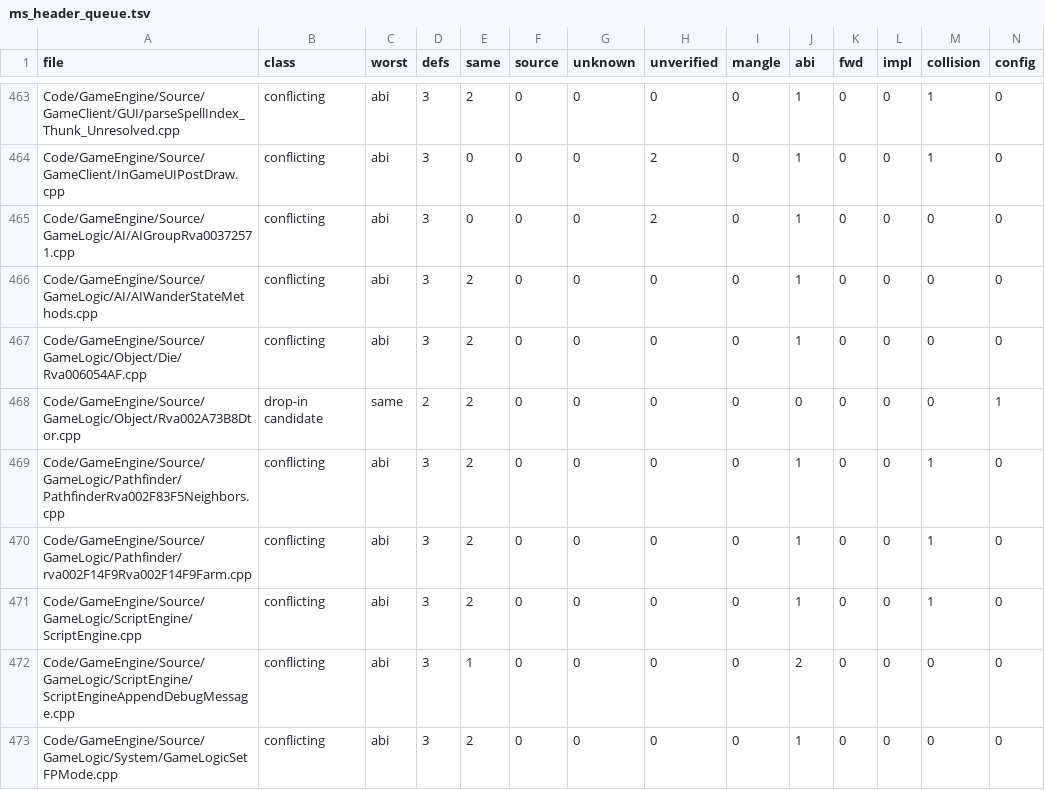
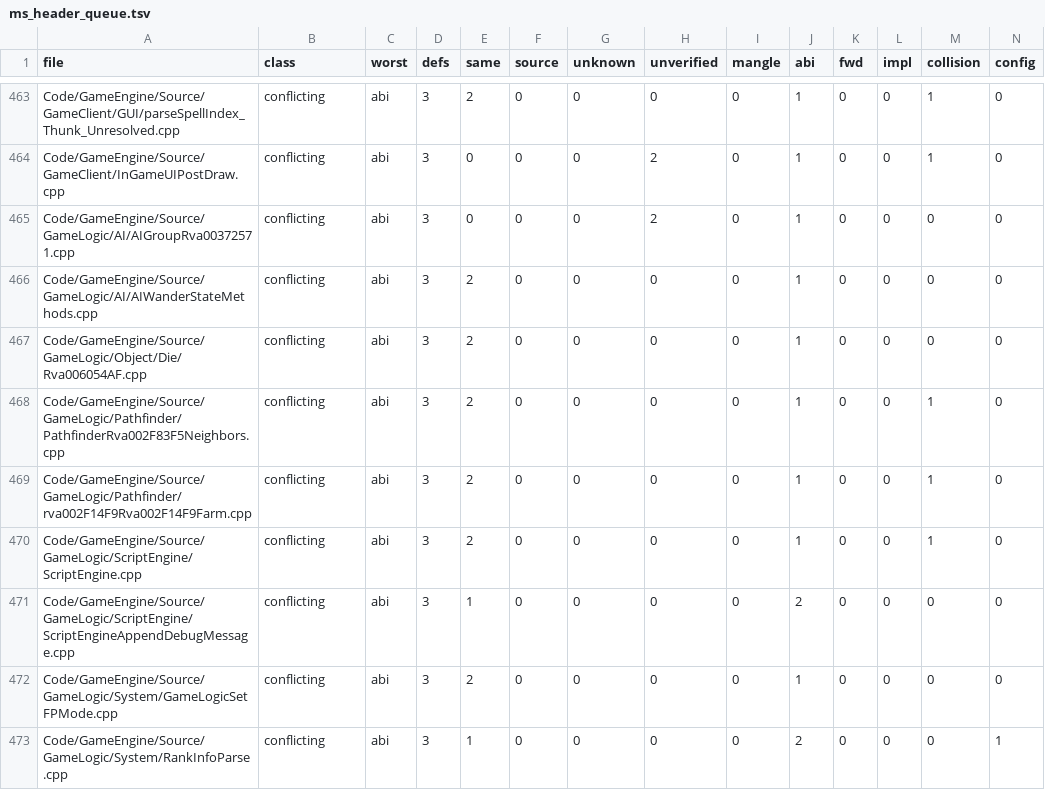
Before and after one commit to McMickey93/Open-BFME-2, a TSV file: reverse/ms_header_queue.tsv, drawn as a sheet; only a part is shown, gaps mark what is left out; the shorter side is filled out with more unchanged rows; rows hold the shown columns only; the diff names each change by its address in the sheet, - before the commit and + after, or states it on an @@ line.

Commit message:
Use <new> for allocation declarations in Rva002A73B8Dtor
Replace local operator new and operator delete declarations with <new>. All 4/4 functions match; byte gate passes. Refresh this file's entry in reverse/ms_header_queue.tsv.

```diff
--- a/reverse/ms_header_queue.tsv
+++ b/reverse/ms_header_queue.tsv
-row 468: Code/GameEngine/Source/GameLogic/Object/Rva002A73B8Dtor.cpp | drop-in candidate | same | 2 | 2 | 0 | 0 | 0 | 0 | 0 | 0 | 0 | 0 | 1
```
Also changed, not shown: 1 other file.
